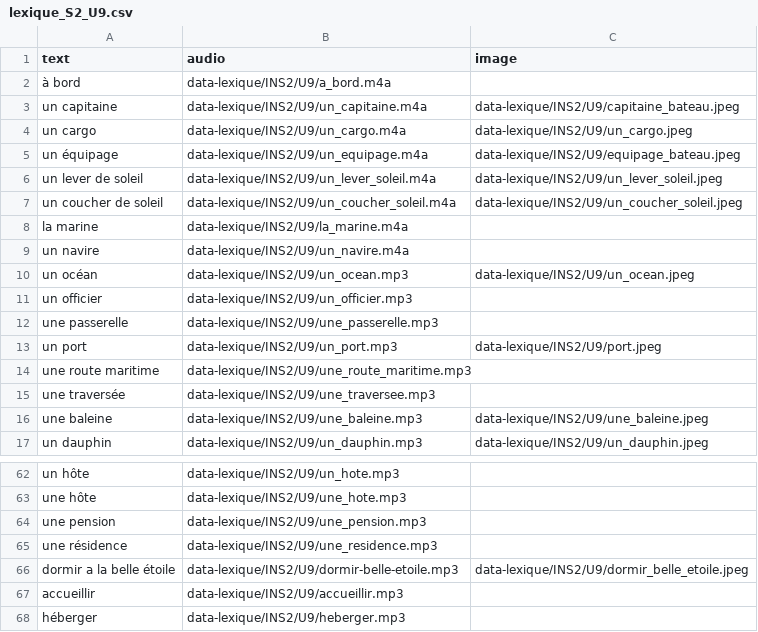
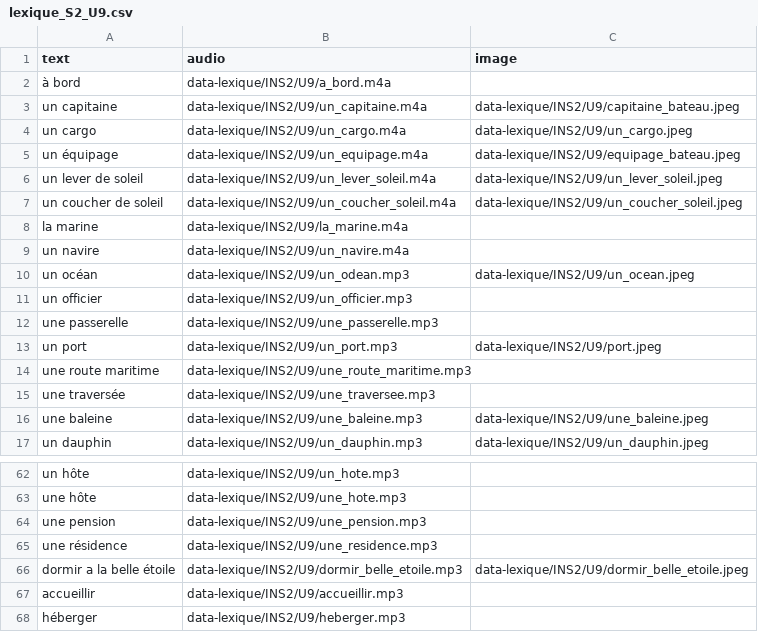
Before and after one commit to neybaf/gouez_f, a CSV file: enseignement/jeu/jeu-lexique/data-lexique/lexique_S2_U9.csv, drawn as a sheet; only a part is shown, gaps mark what is left out.

```diff
--- a/enseignement/jeu/jeu-lexique/data-lexique/lexique_S2_U9.csv
+++ b/enseignement/jeu/jeu-lexique/data-lexique/lexique_S2_U9.csv
@@ -9,3 +9,3 @@ text,audio,image
 "un navire",data-lexique/INS2/U9/un_navire.m4a,
-"un océan",data-lexique/INS2/U9/un_ocean.mp3,data-lexique/INS2/U9/un_ocean.jpeg
+"un océan",data-lexique/INS2/U9/un_odean.mp3,data-lexique/INS2/U9/un_ocean.jpeg
 "un officier",data-lexique/INS2/U9/un_officier.mp3,
@@ -65,3 +65,3 @@ text,audio,image
 "une résidence",data-lexique/INS2/U9/une_residence.mp3,
-"dormir a la belle étoile",data-lexique/INS2/U9/dormir-belle-etoile.mp3,data-lexique/INS2/U9/dormir_belle_etoile.jpeg
+"dormir a la belle étoile",data-lexique/INS2/U9/dormir_belle_etoile.mp3,data-lexique/INS2/U9/dormir_belle_etoile.jpeg
 "accueillir",data-lexique/INS2/U9/accueillir.mp3,
```
Also changed, not shown: enseignement/jeu/jeu-lexique/lexique_S2_U9.csv, enseignement/jeu/quiz-interactifs/questions-passe-compose.csv, 15 other files.
